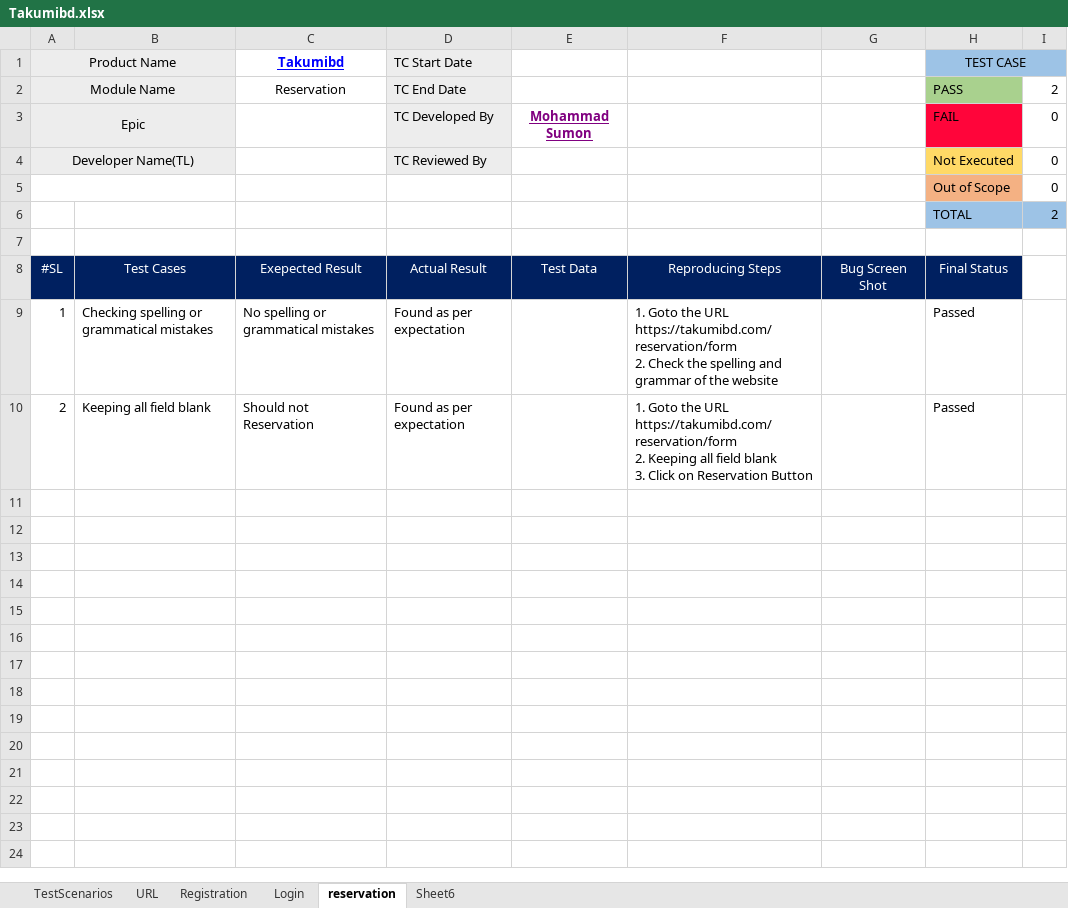
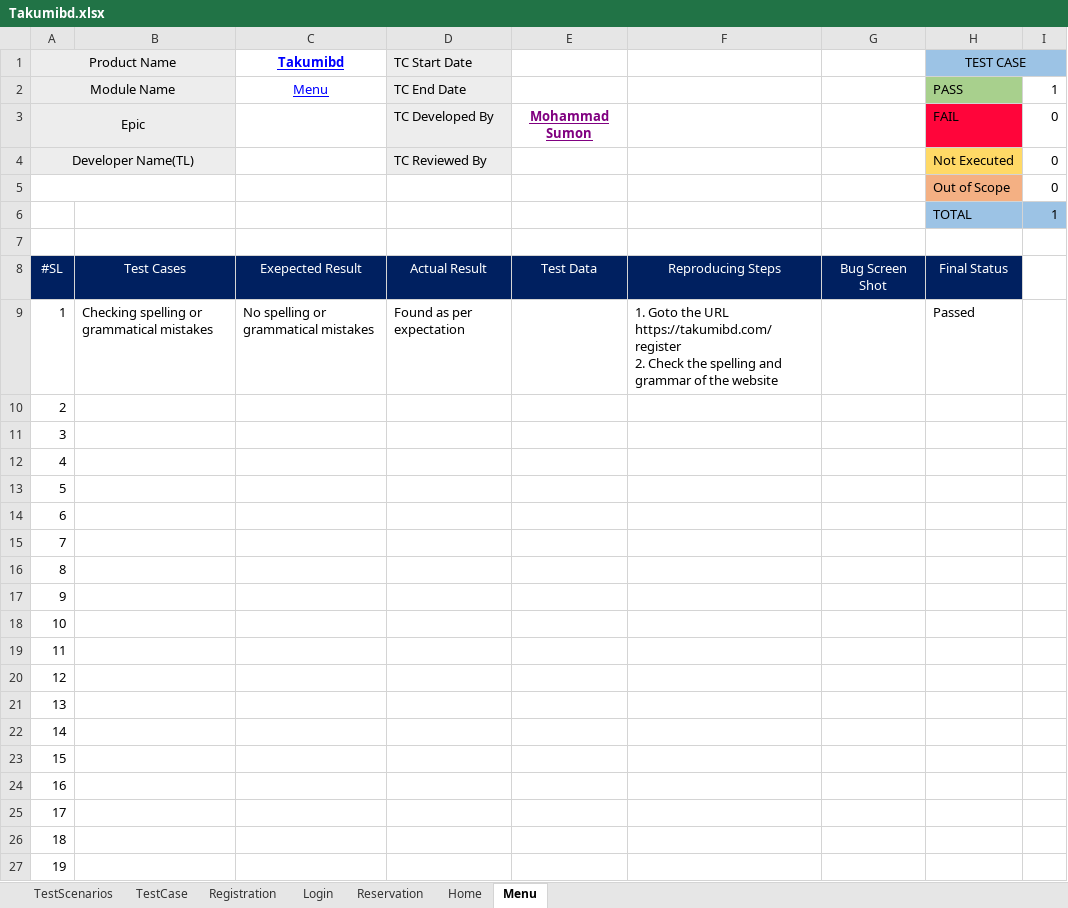
Before and after one commit to sumu9897/Takumi, an Excel workbook: Takumibd.xlsx, sheet Menu, drawn as a sheet; only a part is shown; values as stored, in another font and other column widths than the file's, no borders; charts and pictures and conditional formats not drawn; ↵ is a line break in a cell; the diff covers the shown part only; the diff names each change by its address in the sheet, - before the commit and + after, or states it on an @@ line.

```diff
--- a/Takumibd.xlsx (sheet Menu)
+++ b/Takumibd.xlsx (sheet Menu)
-sheet tab: reservation
+sheet tab: Menu
-sheet tab: Sheet6
+sheet tab: Home
-sheet tab: URL
+sheet tab: TestCase
+sheet tab: Reservation
@@ sheet tab order changed: TestScenarios | TestCase | Registration | Login | Reservation | Home | Menu @@
-B1:B4 fill: #EDEDED
+B1:B4 fill: none
-I1 fill: #9DC3E6
+I1 fill: none
-C2 (Takumibd): Reservation
+C2 (Takumibd): Menu
@@ C2 underline: off → on, text colour: black → #0000FF @@
-I2: 2
+I2: 1
-I6: 2
+I6: 1
-F9: …the URL ↵ https://takumibd.com/reservation/form ↵ 2. Check…
+F9: …the URL ↵ https://takumibd.com/register ↵ 2. Check…
-B10: Keeping all field blank
+B10: (empty)
-C10 (Takumibd): Should not Reservation
+C10 (Takumibd): (empty)
-D10 (TC Start Date): Found as per expectation
+D10 (TC Start Date): (empty)
-F10: 1. Goto the URL ↵ https://takumibd.com/reservation/form ↵ 2. Keeping all field blank ↵ 3. Click on Reservation Button
+F10: (empty)
-H10 (TEST CASE): Passed
+H10 (TEST CASE): (empty)
+row 11: 3
+row 12: 4
+row 13: 5
+row 14: 6
+row 15: 7
+row 16: 8
+row 17: 9
+row 18: 10
+row 19: 11
+row 20: 12
+row 21: 13
+row 22: 14
+row 23: 15
+row 24: 16
+row 25: 17
+row 26: 18
+row 27: 19
```
Also changed, not shown: 32 added rows elsewhere in this sheet, sheet Home, sheet TestScenarios, sheet Registration, sheet Login, formulas that keep their value, charts or pictures, 6 other files.
